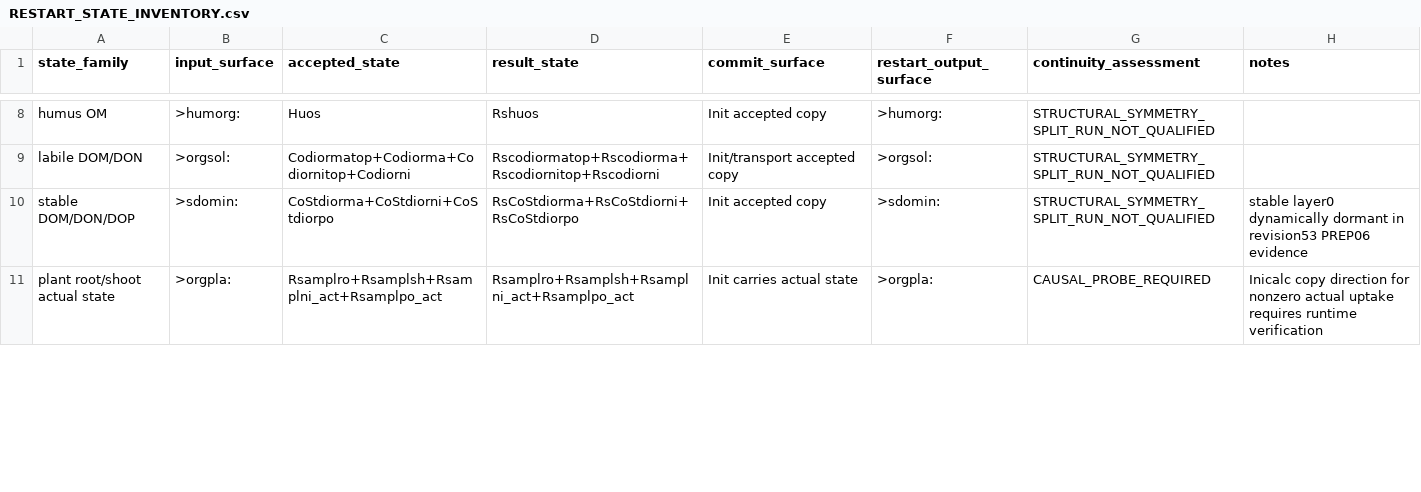
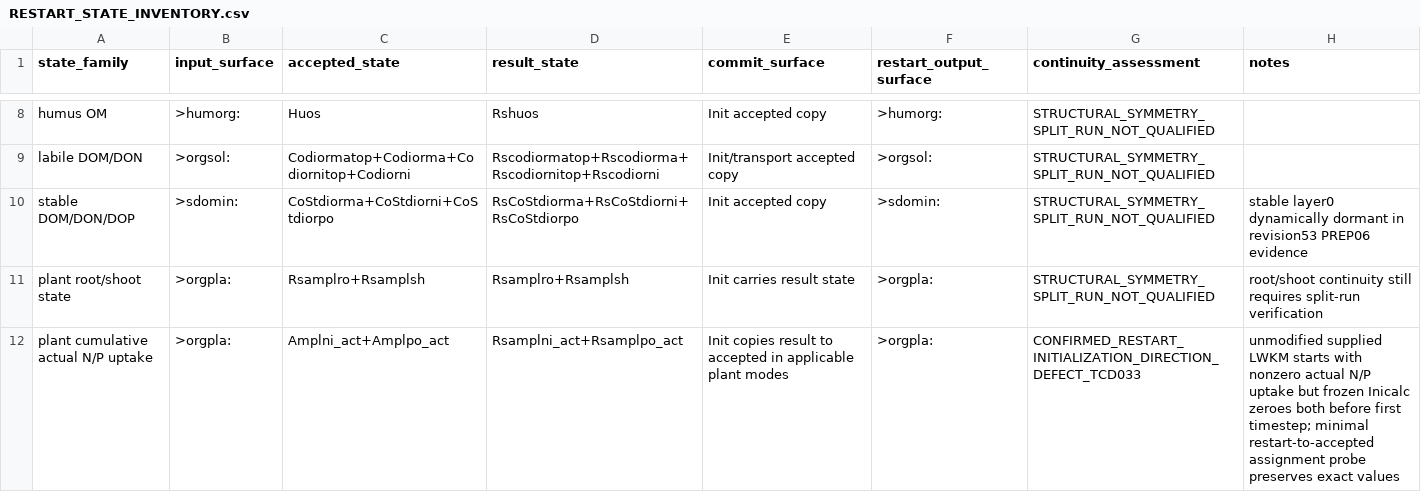
Before and after one commit to abhedwig-cell/ANIMO5, a CSV file: docs/prep10/RESTART_STATE_INVENTORY.csv, drawn as a sheet; only a part is shown, gaps mark what is left out; the diff covers the shown part only.

Commit message:
ANIMO-PREP10: update restart inventory with confirmed plant and macropore findings

```diff
--- a/docs/prep10/RESTART_STATE_INVENTORY.csv
+++ b/docs/prep10/RESTART_STATE_INVENTORY.csv
@@ -10,2 +10,3 @@ labile DOM/DON,>orgsol:,Codiormatop+Codiorma+Codiornitop+Codiorni,Rscodiormatop+
 stable DOM/DON/DOP,>sdomin:,CoStdiorma+CoStdiorni+CoStdiorpo,RsCoStdiorma+RsCoStdiorni+RsCoStdiorpo,Init accepted copy,>sdomin:,STRUCTURAL_SYMMETRY_SPLIT_RUN_NOT_QUALIFIED,stable layer0 dynamically dormant in revision53 PREP06 evidence
-plant root/shoot actual state,>orgpla:,Rsamplro+Rsamplsh+Rsamplni_act+Rsamplpo_act,Rsamplro+Rsamplsh+Rsamplni_act+Rsamplpo_act,Init carries actual state,>orgpla:,CAUSAL_PROBE_REQUIRED,Inicalc copy direction for nonzero actual uptake requires runtime verification
+plant root/shoot state,>orgpla:,Rsamplro+Rsamplsh,Rsamplro+Rsamplsh,Init carries result state,>orgpla:,STRUCTURAL_SYMMETRY_SPLIT_RUN_NOT_QUALIFIED,root/shoot continuity still requires split-run verification
+plant cumulative actual N/P uptake,>orgpla:,Amplni_act+Amplpo_act,Rsamplni_act+Rsamplpo_act,Init copies result to accepted in applicable plant modes,>orgpla:,CONFIRMED_RESTART_INITIALIZATION_DIRECTION_DEFECT_TCD033,unmodified supplied LWKM starts with nonzero actual N/P uptake but frozen Inicalc zeroes both before first timestep; minimal restart-to-accepted assignment probe preserves exact values
```
Also changed, not shown: 8 edited cells elsewhere in this file.
